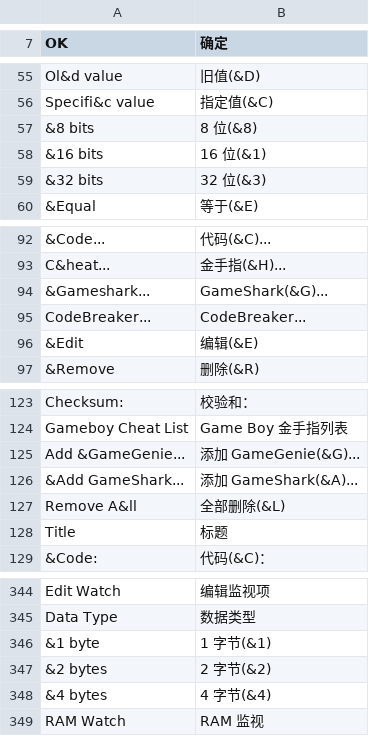
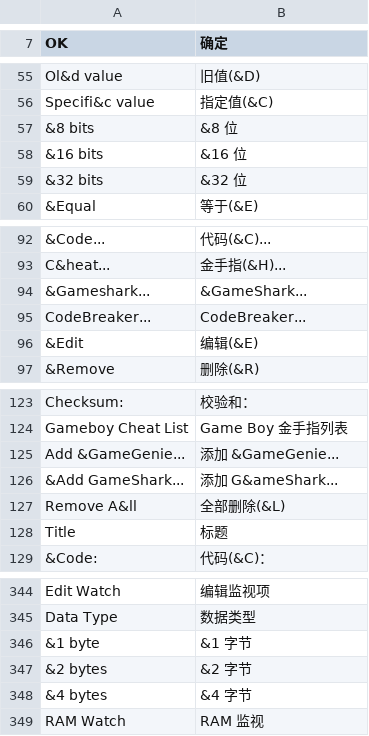
Before and after one commit to CarterLi/vba-rerecording, a TSV file: src/win32/lang/chs/dialog.tsv, drawn as a sheet; only a part is shown, gaps mark what is left out; the diff names each change by its address in the sheet, - before the commit and + after, or states it on an @@ line.

Commit message:
l10n: put Chinese accelerators on characters the label contains
The translations wrote most accelerators as a trailing "(&X)" because the
key was not in the Chinese text.  That is wrong wherever the label still
carries the English word or number: "Direct3D 11(&1)" became "Direct3D
11(1) (Flip)" once the renderer appended its presentation model, and the
Controller, WebGPU, DirectDraw and audio entries had the same shape.

Move the ampersand onto the character it names wherever that character is
present, matching the English resource, and keep the trailing form only
for entries whose key really has no character in the translation.  Apply
the same rule to the dialog and string glossaries and regenerate
vba_chs.rc.

```diff
--- a/src/win32/lang/chs/dialog.tsv
+++ b/src/win32/lang/chs/dialog.tsv
-B57 (确定): 8 位(&8)
+B57 (确定): &8 位
-B58 (确定): 16 位(&1)
+B58 (确定): &16 位
-B59 (确定): 32 位(&3)
+B59 (确定): &32 位
-B94 (确定): GameShark(&G)...
+B94 (确定): &GameShark...
-B125 (确定): 添加 GameGenie(&G)...
+B125 (确定): 添加 &GameGenie...
-B126 (确定): 添加 GameShark(&A)...
+B126 (确定): 添加 G&ameShark...
-B346 (确定): 1 字节(&1)
+B346 (确定): &1 字节
-B347 (确定): 2 字节(&2)
+B347 (确定): &2 字节
-B348 (确定): 4 字节(&4)
+B348 (确定): &4 字节
```
Also changed, not shown: src/win32/lang/chs/menu.tsv, src/win32/lang/chs/strings.tsv, 1 other file.
